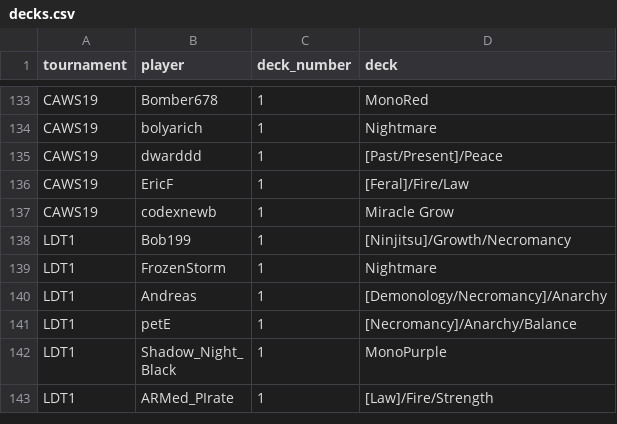
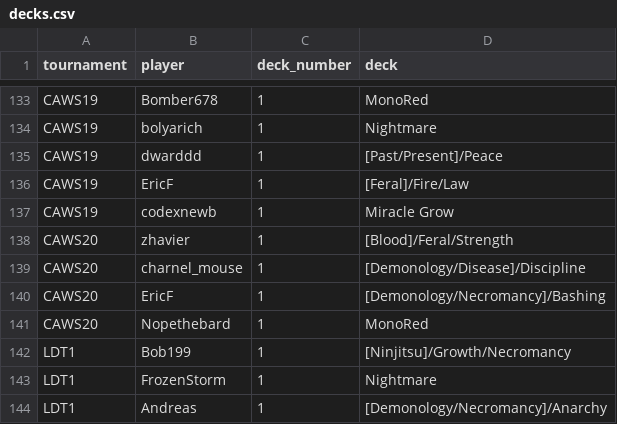
Before and after one commit to CharnelMouse/codexdata, a CSV file: data-raw/decks.csv, drawn as a sheet; only a part is shown, gaps mark what is left out; the shorter side is filled out with more unchanged rows.

```diff
--- a/data-raw/decks.csv
+++ b/data-raw/decks.csv
@@ -137,2 +137,6 @@ CAWS19,EricF,1,[Feral]/Fire/Law
 CAWS19,codexnewb,1,Miracle Grow
+CAWS20,zhavier,1,[Blood]/Feral/Strength
+CAWS20,charnel_mouse,1,[Demonology/Disease]/Discipline
+CAWS20,EricF,1,[Demonology/Necromancy]/Bashing
+CAWS20,Nopethebard,1,MonoRed
 LDT1,Bob199,1,[Ninjitsu]/Growth/Necromancy
```
Also changed, not shown: data-raw/entries.csv, data-raw/entry_rules.csv, 3 other files.
